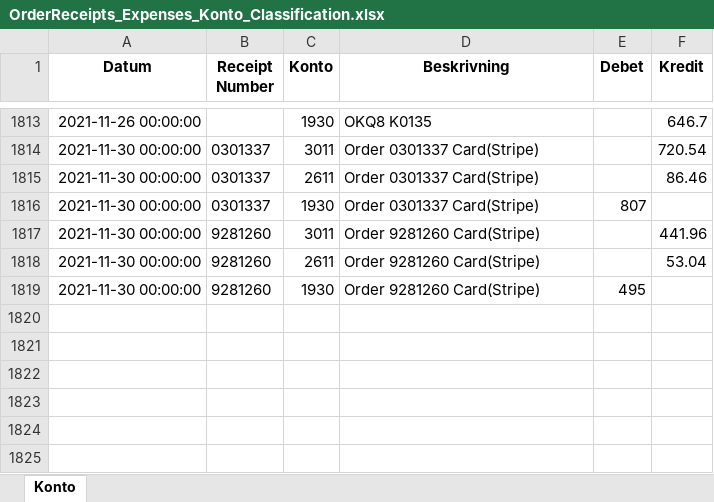
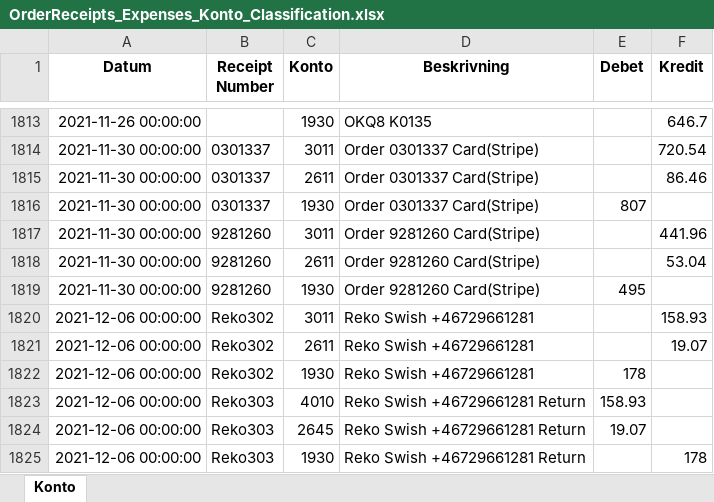
Before and after one commit to indbox/indbox.github.io, an Excel workbook: finance/OrderReceipts_Expenses_Konto_Classification.xlsx, sheet Konto, drawn as a sheet; only a part is shown, gaps mark what is left out; values as stored, in another font and other column widths than the file's, no borders; the diff names each change by its address in the sheet, - before the commit and + after, or states it on an @@ line.

Commit message:
OrderReceipts_Expenses_Konto_Classification.xlsx/OrderReceipts_Expenses_Konto_Classification.csv: Entered 6 new rows for week ending 2021-12-12 (total 1824 rows)

```diff
--- a/finance/OrderReceipts_Expenses_Konto_Classification.xlsx (sheet Konto)
+++ b/finance/OrderReceipts_Expenses_Konto_Classification.xlsx (sheet Konto)
+row 1820: 2021-12-06 00:00:00 | Reko302 | 3011 | Reko Swish +46729661281 |  | 158.93
+row 1821: 2021-12-06 00:00:00 | Reko302 | 2611 | Reko Swish +46729661281 |  | 19.07
+row 1822: 2021-12-06 00:00:00 | Reko302 | 1930 | Reko Swish +46729661281 | 178
+row 1823: 2021-12-06 00:00:00 | Reko303 | 4010 | Reko Swish +46729661281 Return | 158.93
+row 1824: 2021-12-06 00:00:00 | Reko303 | 2645 | Reko Swish +46729661281 Return | 19.07
+row 1825: 2021-12-06 00:00:00 | Reko303 | 1930 | Reko Swish +46729661281 Return |  | 178
```
Also changed, not shown: 1 other file.
